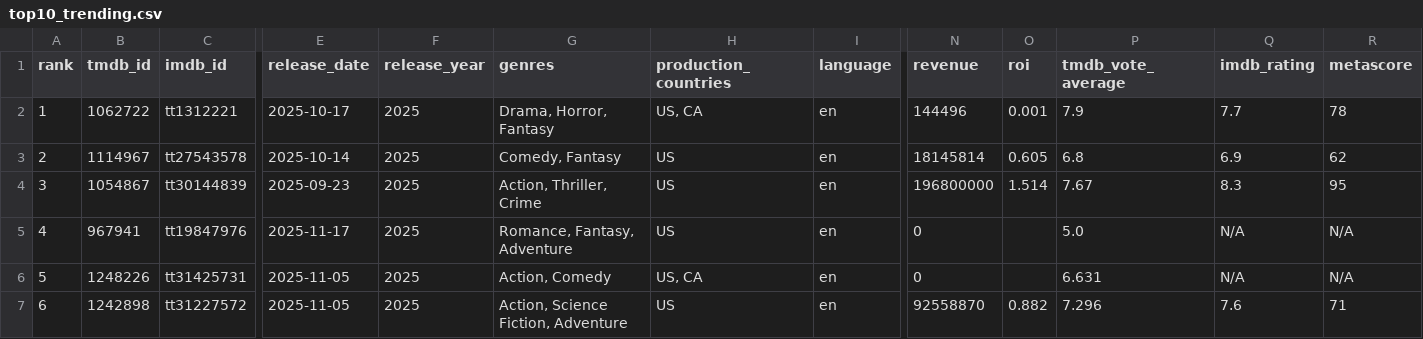
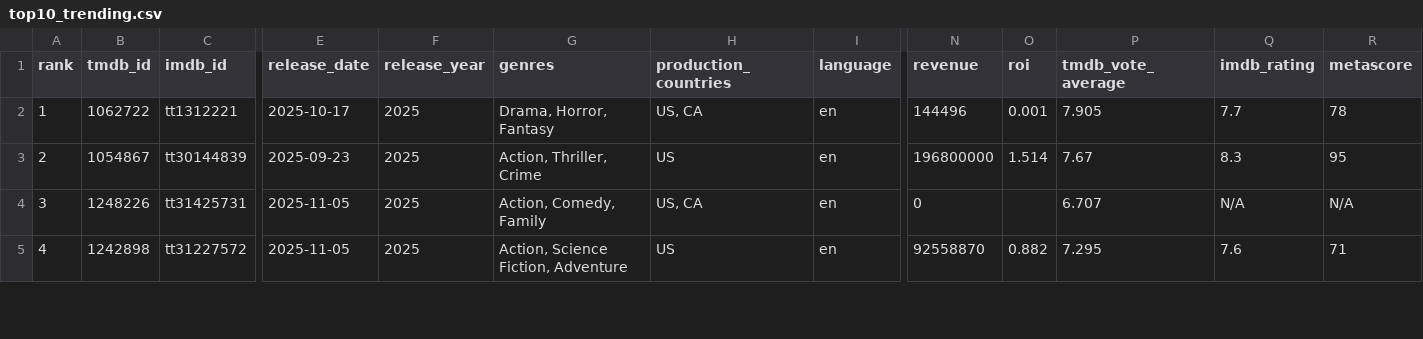
Before and after one commit to minhHuy-Truong/Movie, a CSV file: top10_trending.csv, drawn as a sheet; only a part is shown, gaps mark what is left out; removed rows and columns are numbered as before the commit, all else as after; rows hold the shown columns only; the diff covers the shown part only; the diff names each change by its address in the sheet, - before the commit and + after, or states it on an @@ line.

```diff
--- a/top10_trending.csv
+++ b/top10_trending.csv
-P2 (tmdb_vote_average): 7.9
+P2 (tmdb_vote_average): 7.905
-row 3: 2 | 1114967 | tt27543578 | 2025-10-14 | 2025 | Comedy, Fantasy | US | en | 18145814 | 0.605 | 6.8 | 6.9 | 62
-A3 (rank): 3
+A3 (rank): 2
-row 5: 4 | 967941 | tt19847976 | 2025-11-17 | 2025 | Romance, Fantasy, Adventure | US | en | 0 |  | 5.0 | N/A | N/A
-A4 (rank): 5
+A4 (rank): 3
-G4 (genres): Action, Comedy
+G4 (genres): Action, Comedy, Family
-P4 (tmdb_vote_average): 6.631
+P4 (tmdb_vote_average): 6.707
-A5 (rank): 6
+A5 (rank): 4
-P5 (tmdb_vote_average): 7.296
+P5 (tmdb_vote_average): 7.295
```
Also changed, not shown: 2 added rows and 19 edited cells elsewhere in this file, 1 other file.
